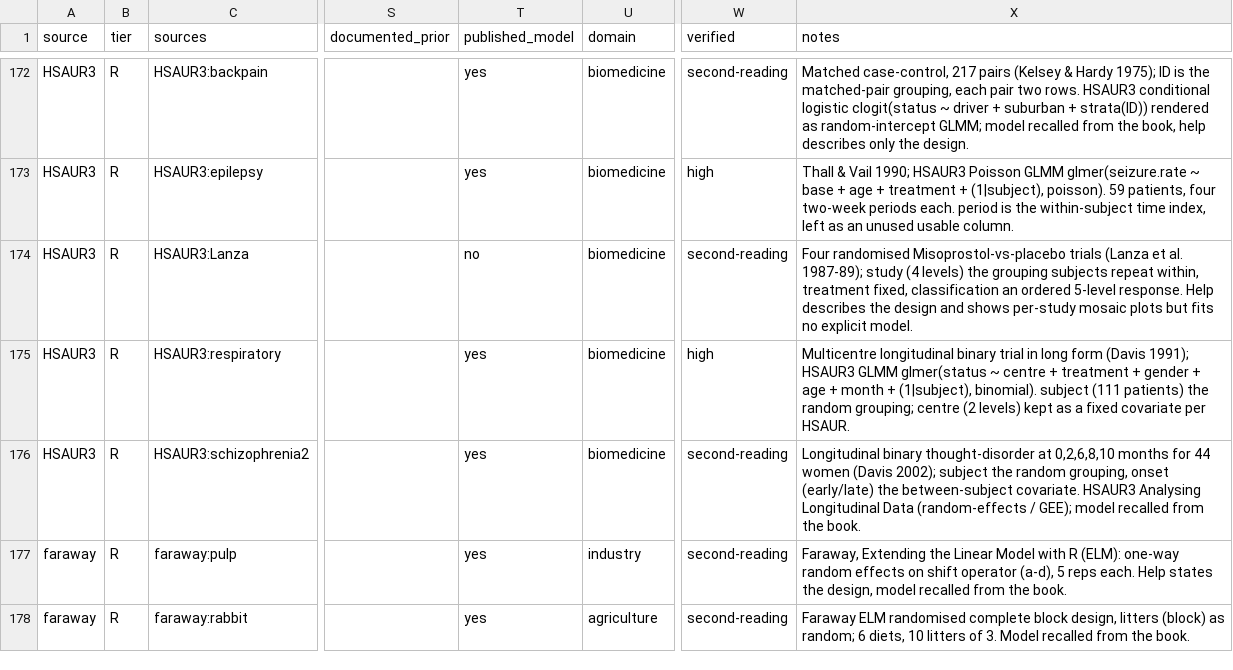
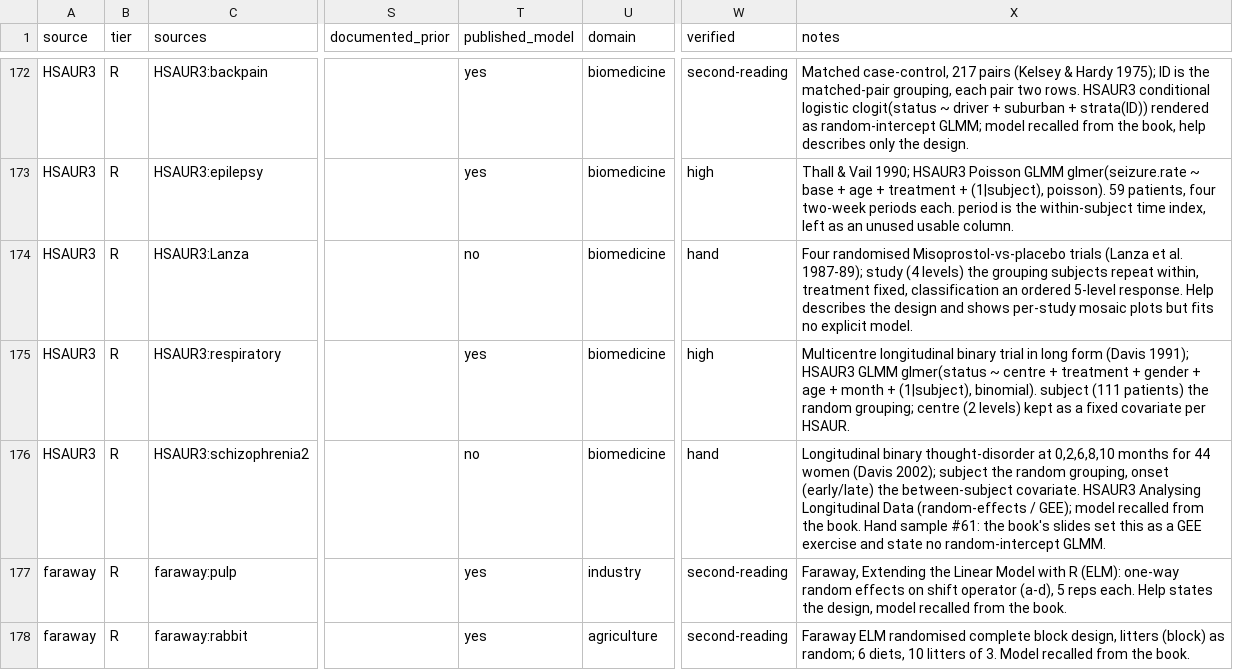
Before and after one commit to adkipnis/mixedbench, a CSV file: registry/registry.csv, drawn as a sheet; only a part is shown, gaps mark what is left out; the diff covers the shown part only; the diff names each change by its address in the sheet, - before the commit and + after, or states it on an @@ line.

Commit message:
registry: merge of the second hand sample's batch 1 and its siblings (#61)

```diff
--- a/registry/registry.csv
+++ b/registry/registry.csv
-W174 (verified): second-reading
+W174 (verified): hand
-T176 (published_model): yes
+T176 (published_model): no
-W176 (verified): second-reading
+W176 (verified): hand
-X176 (notes): …the book.
+X176 (notes): …the book. Hand sample #61: the book's slides set this as a GEE exercise and state no random-intercept GLMM.
```
Also changed, not shown: 50 edited cells elsewhere in this file, registry/dimensions.csv, 2 other files.
